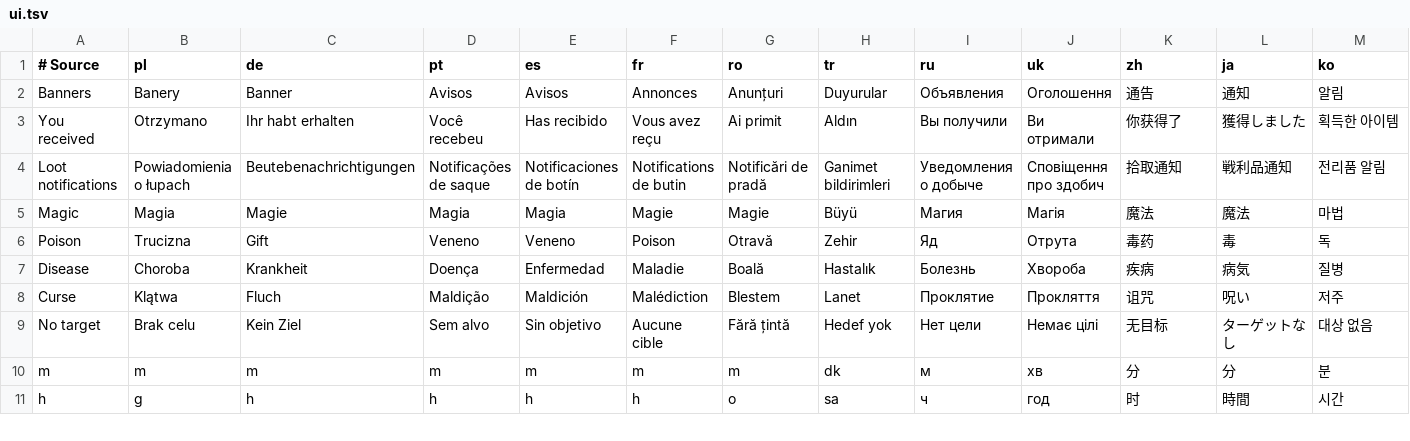
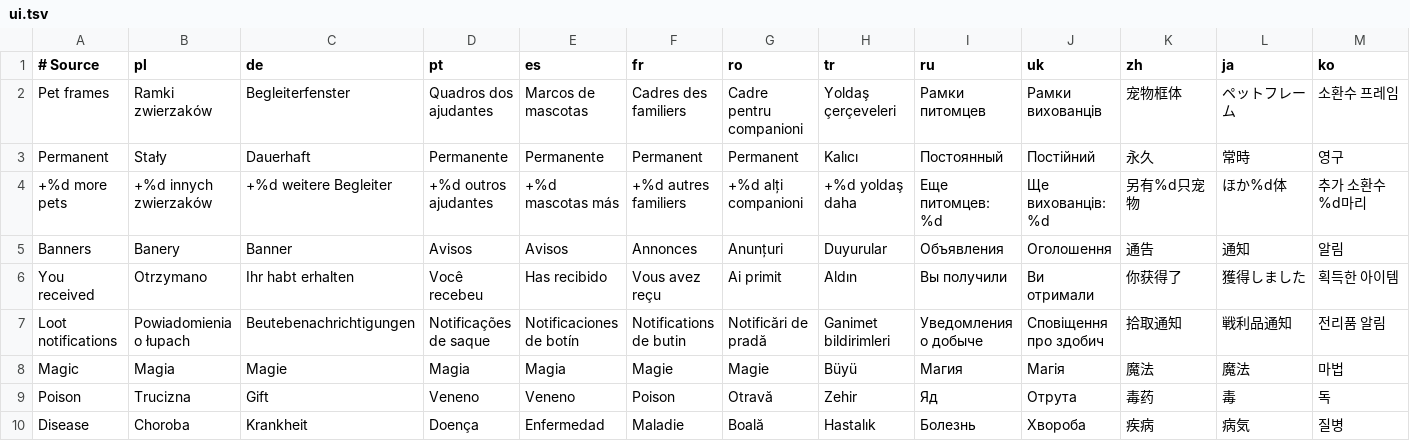
Before and after one commit to migwynkriid13/SurvivorsDragonUi, a TSV file: localization/ui.tsv, drawn as a sheet; only a part is shown; the shorter side is filled out with more unchanged rows; rows hold the shown columns only; the diff names each change by its address in the sheet, - before the commit and + after, or states it on an @@ line.

Commit message:
feature: add grouped pet frames for native summons

```diff
--- a/localization/ui.tsv
+++ b/localization/ui.tsv
+row 2: Pet frames | Ramki zwierzaków | Begleiterfenster | Quadros dos ajudantes | Marcos de mascotas | Cadres des familiers | Cadre pentru companioni | Yoldaş çerçeveleri | Рамки питомцев | Рамки вихованців | 宠物框体 | ペットフレーム | 소환수 프레임
+row 3: Permanent | Stały | Dauerhaft | Permanente | Permanente | Permanent | Permanent | Kalıcı | Постоянный | Постійний | 永久 | 常時 | 영구
+row 4: +%d more pets | +%d innych zwierzaków | +%d weitere Begleiter | +%d outros ajudantes | +%d mascotas más | +%d autres familiers | +%d alți companioni | +%d yoldaş daha | Еще питомцев: %d | Ще вихованців: %d | 另有%d只宠物 | ほか%d体 | 추가 소환수 %d마리
```
Also changed, not shown: 14 other files.
